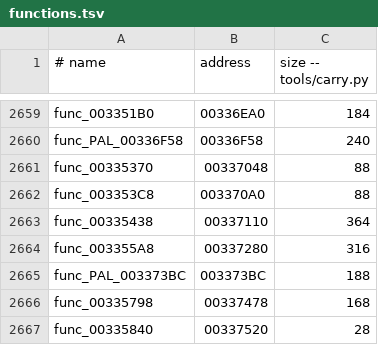
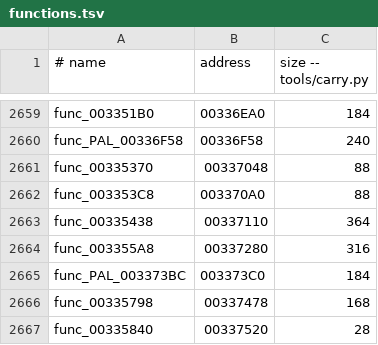
Before and after one commit to OpenRAC/rac2-decomp, a TSV file: config/pal/boot/functions.tsv, drawn as a sheet; only a part is shown, gaps mark what is left out; the diff covers the shown part only.

```diff
--- a/config/pal/boot/functions.tsv
+++ b/config/pal/boot/functions.tsv
@@ -2664,3 +2664,3 @@ func_00335438	00337110	364
 func_003355A8	00337280	316
-func_PAL_003373BC	003373BC	188
+func_PAL_003373BC	003373C0	184
 func_00335798	00337478	168
```
Also changed, not shown: 22 edited cells elsewhere in this file, 2 other files.
